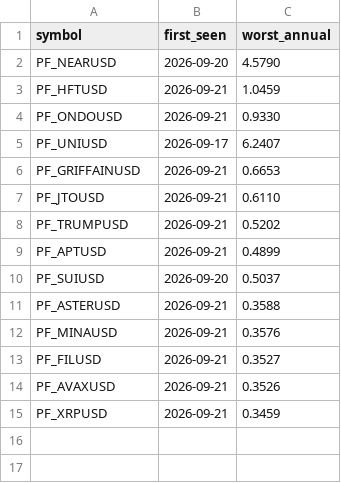
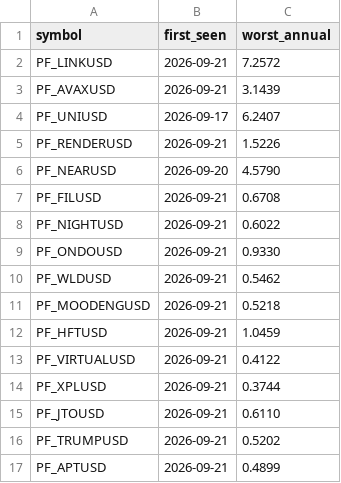
Before and after one commit to Li7wak865/pond-scanner, a CSV file: funding_state.csv, drawn as a sheet.

```diff
--- a/funding_state.csv
+++ b/funding_state.csv
@@ -1,7 +1,15 @@
 symbol,first_seen,worst_annual
+PF_LINKUSD,2026-09-21,7.2572
+PF_AVAXUSD,2026-09-21,3.1439
+PF_UNIUSD,2026-09-17,6.2407
+PF_RENDERUSD,2026-09-21,1.5226
 PF_NEARUSD,2026-09-20,4.5790
+PF_FILUSD,2026-09-21,0.6708
+PF_NIGHTUSD,2026-09-21,0.6022
+PF_ONDOUSD,2026-09-21,0.9330
+PF_WLDUSD,2026-09-21,0.5462
+PF_MOODENGUSD,2026-09-21,0.5218
 PF_HFTUSD,2026-09-21,1.0459
-PF_ONDOUSD,2026-09-21,0.9330
-PF_UNIUSD,2026-09-17,6.2407
-PF_GRIFFAINUSD,2026-09-21,0.6653
+PF_VIRTUALUSD,2026-09-21,0.4122
+PF_XPLUSD,2026-09-21,0.3744
 PF_JTOUSD,2026-09-21,0.6110
@@ -9,7 +17 @@ PF_TRUMPUSD,2026-09-21,0.5202
 PF_APTUSD,2026-09-21,0.4899
-PF_SUIUSD,2026-09-20,0.5037
-PF_ASTERUSD,2026-09-21,0.3588
-PF_MINAUSD,2026-09-21,0.3576
-PF_FILUSD,2026-09-21,0.3527
-PF_AVAXUSD,2026-09-21,0.3526
-PF_XRPUSD,2026-09-21,0.3459
```
Also changed, not shown: history.csv, 1 other file.
